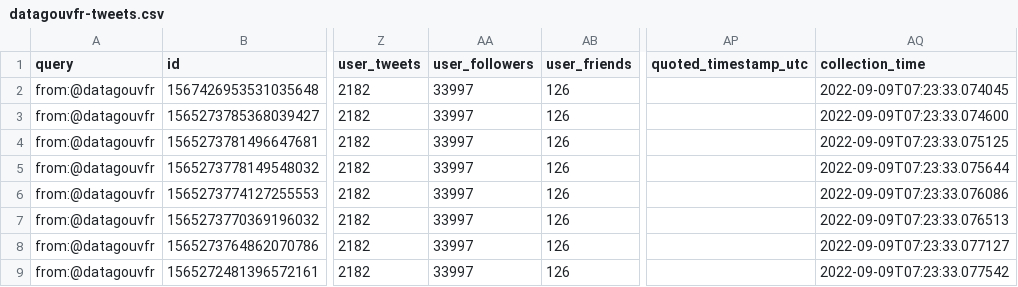
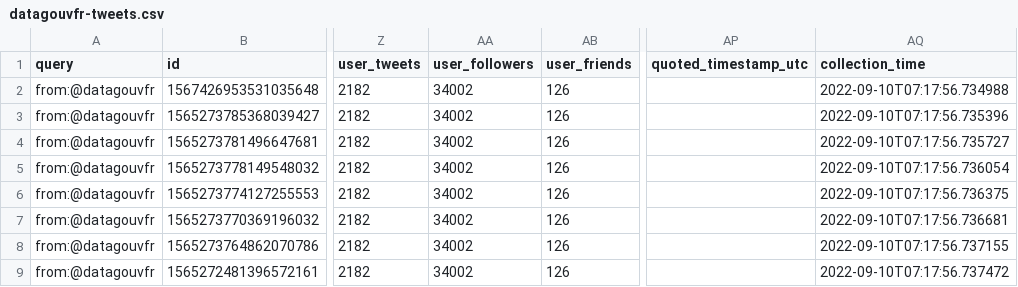
Before and after one commit to taniki/datagouvfr-tweets, a CSV file: datagouvfr-tweets.csv, drawn as a sheet; only a part is shown, gaps mark what is left out; the diff covers the shown part only; the diff names each change by its address in the sheet, - before the commit and + after, or states it on an @@ line.

```diff
--- a/datagouvfr-tweets.csv
+++ b/datagouvfr-tweets.csv
-AA2:AA9 (user_followers): 33997
+AA2:AA9 (user_followers): 34002
-AQ2 (collection_time): 2022-09-09T07:23:33.074045
+AQ2 (collection_time): 2022-09-10T07:17:56.734988
-AQ3 (collection_time): 2022-09-09T07:23:33.074600
+AQ3 (collection_time): 2022-09-10T07:17:56.735396
-AQ4 (collection_time): 2022-09-09T07:23:33.075125
+AQ4 (collection_time): 2022-09-10T07:17:56.735727
-AQ5 (collection_time): 2022-09-09T07:23:33.075644
+AQ5 (collection_time): 2022-09-10T07:17:56.736054
-AQ6 (collection_time): 2022-09-09T07:23:33.076086
+AQ6 (collection_time): 2022-09-10T07:17:56.736375
-AQ7 (collection_time): 2022-09-09T07:23:33.076513
+AQ7 (collection_time): 2022-09-10T07:17:56.736681
-AQ8 (collection_time): 2022-09-09T07:23:33.077127
+AQ8 (collection_time): 2022-09-10T07:17:56.737155
-AQ9 (collection_time): 2022-09-09T07:23:33.077542
+AQ9 (collection_time): 2022-09-10T07:17:56.737472
```
Also changed, not shown: 1 removed row and 12 edited cells elsewhere in this file.
